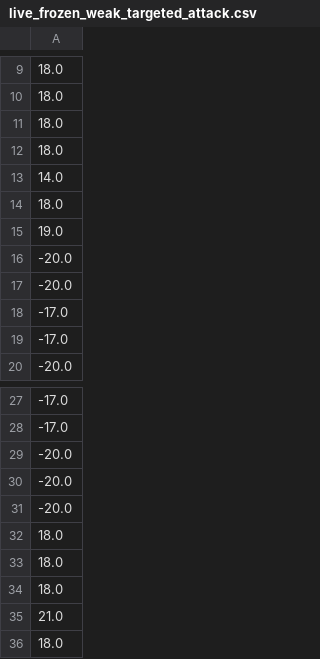
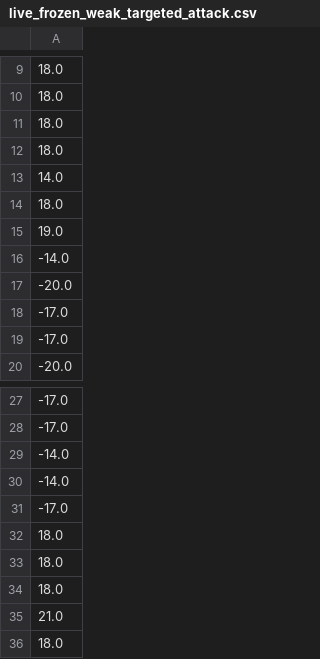
Before and after one commit to nwpuhkp/LiveAttackDrl, a CSV file: PongDqn/data_select/live_attack_test_data/live_frozen_weak_targeted_attack.csv, drawn as a sheet; only a part is shown, gaps mark what is left out.

```diff
--- a/PongDqn/data_select/live_attack_test_data/live_frozen_weak_targeted_attack.csv
+++ b/PongDqn/data_select/live_attack_test_data/live_frozen_weak_targeted_attack.csv
@@ -15,3 +15,3 @@
 19.0
--20.0
+-14.0
 -20.0
@@ -28,5 +28,5 @@
 -17.0
--20.0
--20.0
--20.0
+-14.0
+-14.0
+-17.0
 18.0
```
Also changed, not shown: PongDqn/data_select/backdoor_test_data/attack_data_frozen_strong_targeted_attack_model.csv, PongDqn/data_select/backdoor_test_data/attack_data_weak_targeted_attack_model.csv, 4 other files.
